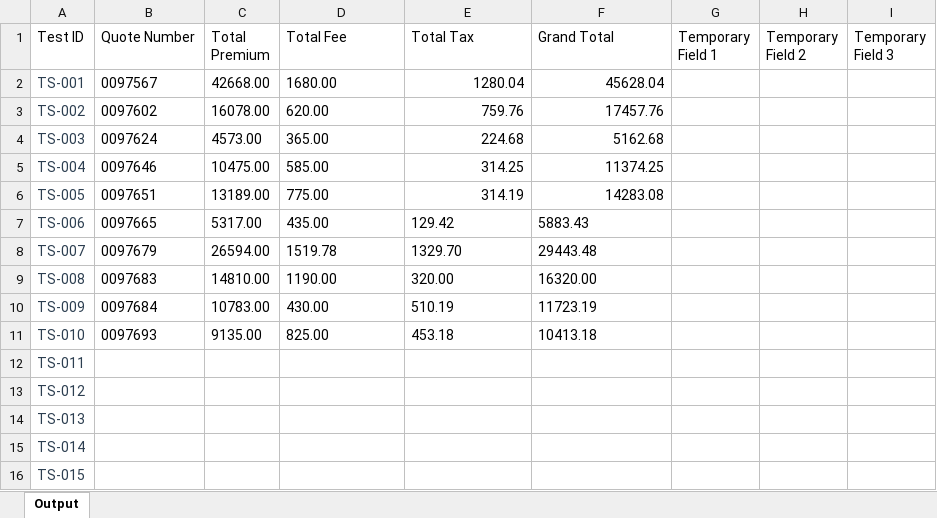
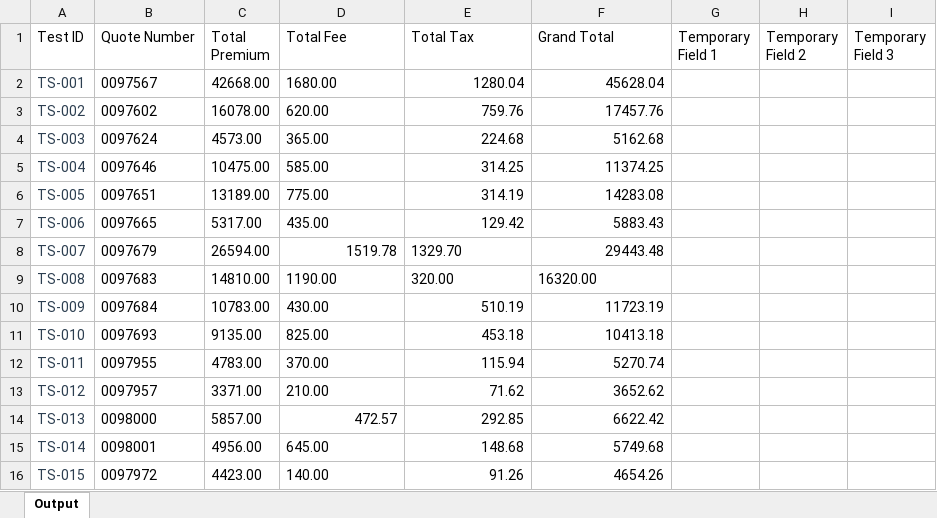
Before and after one commit to KMG-2356/spg-automation, an Excel workbook: src/data/output/apd_output.xlsx, sheet Output, drawn as a sheet; only a part is shown; values as stored, in another font and other column widths than the file's, no borders; the diff covers the shown part only; the diff names each change by its address in the sheet, - before the commit and + after, or states it on an @@ line.

```diff
--- a/src/data/output/apd_output.xlsx (sheet Output)
+++ b/src/data/output/apd_output.xlsx (sheet Output)
-E7:F7 alignment: left
+E7:F7 alignment: right
-D8 alignment: left
+D8 alignment: right
-F8 alignment: left
+F8 alignment: right
-E10:F11 alignment: left
+E10:F11 alignment: right
-B12 (Quote Number): (empty)
+B12 (Quote Number): 0097955
-C12 (Total Premium): (empty)
+C12 (Total Premium): 4783.00
-D12 (Total Fee): (empty)
+D12 (Total Fee): 370.00
-E12 (Total Tax): (empty)
+E12 (Total Tax): 115.94
-F12 (Grand Total): (empty)
+F12 (Grand Total): 5270.74
-B13 (Quote Number): (empty)
+B13 (Quote Number): 0097957
-C13 (Total Premium): (empty)
+C13 (Total Premium): 3371.00
-D13 (Total Fee): (empty)
+D13 (Total Fee): 210.00
-E13 (Total Tax): (empty)
+E13 (Total Tax): 71.62
-F13 (Grand Total): (empty)
+F13 (Grand Total): 3652.62
-B14 (Quote Number): (empty)
+B14 (Quote Number): 0098000
-C14 (Total Premium): (empty)
+C14 (Total Premium): 5857.00
-D14 (Total Fee): (empty)
+D14 (Total Fee): 472.57
-E14 (Total Tax): (empty)
+E14 (Total Tax): 292.85
-F14 (Grand Total): (empty)
+F14 (Grand Total): 6622.42
-B15 (Quote Number): (empty)
+B15 (Quote Number): 0098001
-C15 (Total Premium): (empty)
+C15 (Total Premium): 4956.00
-D15 (Total Fee): (empty)
+D15 (Total Fee): 645.00
-E15 (Total Tax): (empty)
+E15 (Total Tax): 148.68
-F15 (Grand Total): (empty)
+F15 (Grand Total): 5749.68
-B16 (Quote Number): (empty)
+B16 (Quote Number): 0097972
-C16 (Total Premium): (empty)
+C16 (Total Premium): 4423.00
-D16 (Total Fee): (empty)
+D16 (Total Fee): 140.00
-E16 (Total Tax): (empty)
+E16 (Total Tax): 91.26
-F16 (Grand Total): (empty)
+F16 (Grand Total): 4654.26
```
Also changed, not shown: 525 edited cells elsewhere in this sheet, 9 other files.
